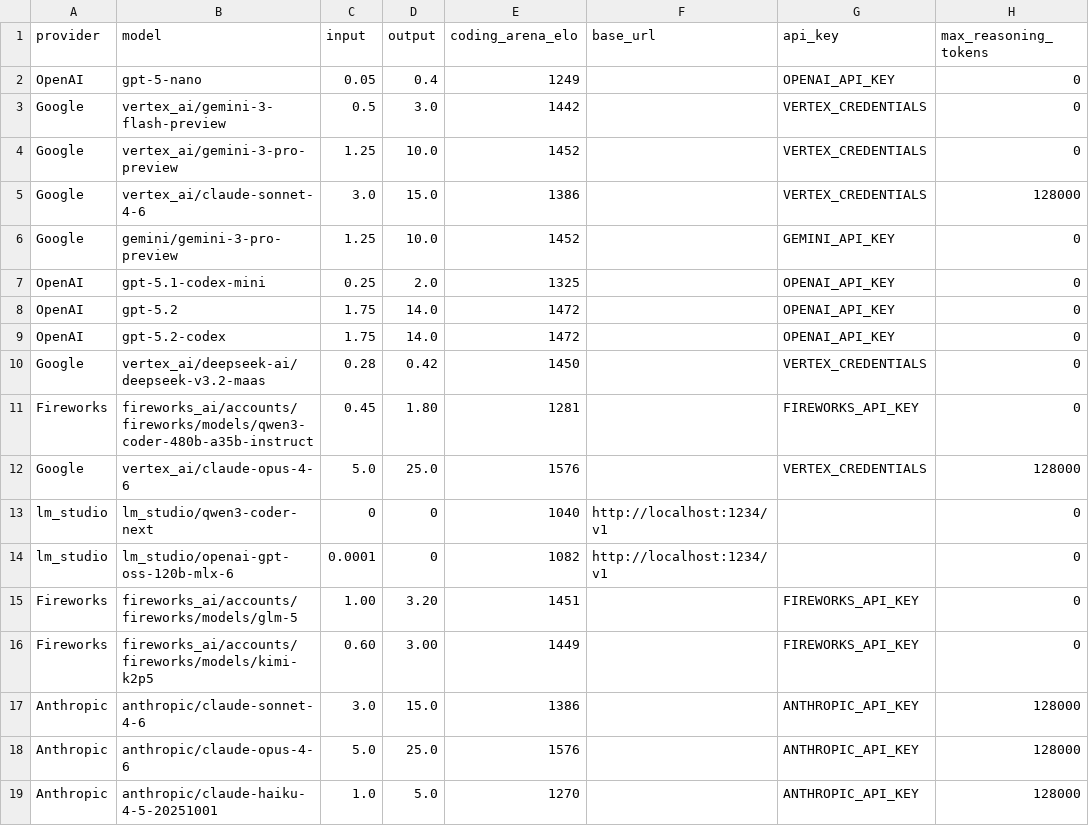
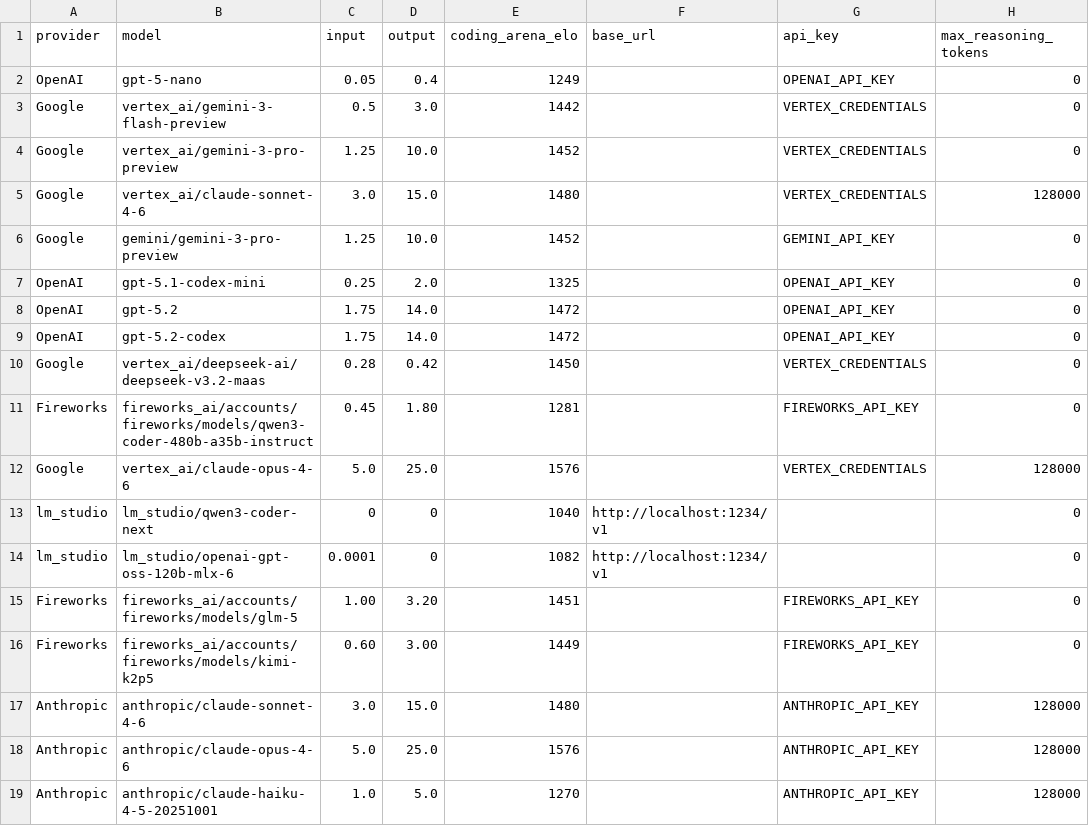
Before and after one commit to promptdriven/pdd, a CSV file: pdd/data/llm_model.csv, drawn as a sheet; only a part is shown; the diff names each change by its address in the sheet, - before the commit and + after, or states it on an @@ line.

```diff
--- a/pdd/data/llm_model.csv
+++ b/pdd/data/llm_model.csv
-E5 (coding_arena_elo): 1386
+E5 (coding_arena_elo): 1480
-E17 (coding_arena_elo): 1386
+E17 (coding_arena_elo): 1480
```
Also changed, not shown: 10 other files.
